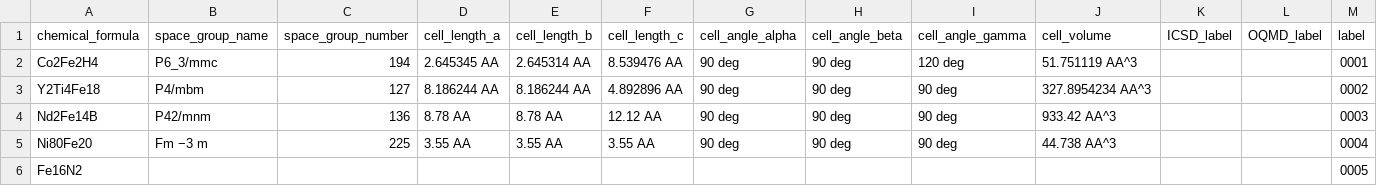
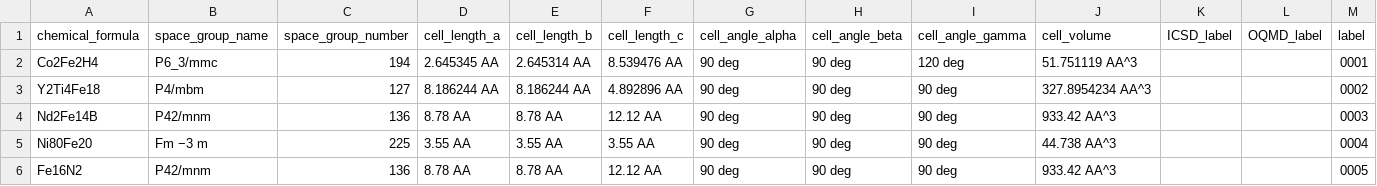
Before and after one commit to MaMMoS-project/mammos-spindynamics, a CSV file: src/mammos_spindynamics/data/db.csv, drawn as a sheet.

Commit message:
fix(data): add fake entries for Fe16N2

```diff
--- a/src/mammos_spindynamics/data/db.csv
+++ b/src/mammos_spindynamics/data/db.csv
@@ -5,2 +5,2 @@ Nd2Fe14B,P42/mnm,136,8.78 AA,8.78 AA,12.12 AA,90 deg,90 deg,90 deg,933.42 AA^3,,
 Ni80Fe20,Fm −3 m,225,3.55 AA,3.55 AA,3.55 AA,90 deg,90 deg,90 deg,44.738 AA^3,,,0004
-Fe16N2,,,,,,,,,,,,0005
+Fe16N2,P42/mnm,136,8.78 AA,8.78 AA,12.12 AA,90 deg,90 deg,90 deg,933.42 AA^3,,,0005
```
